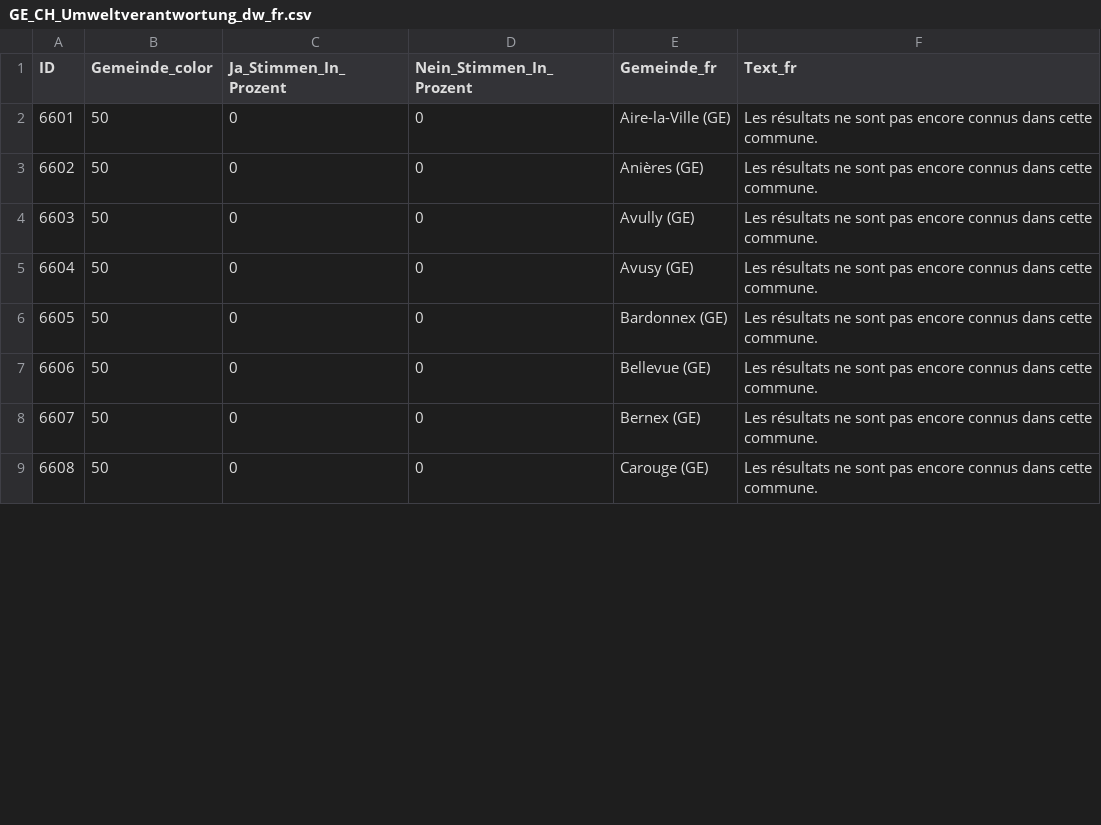
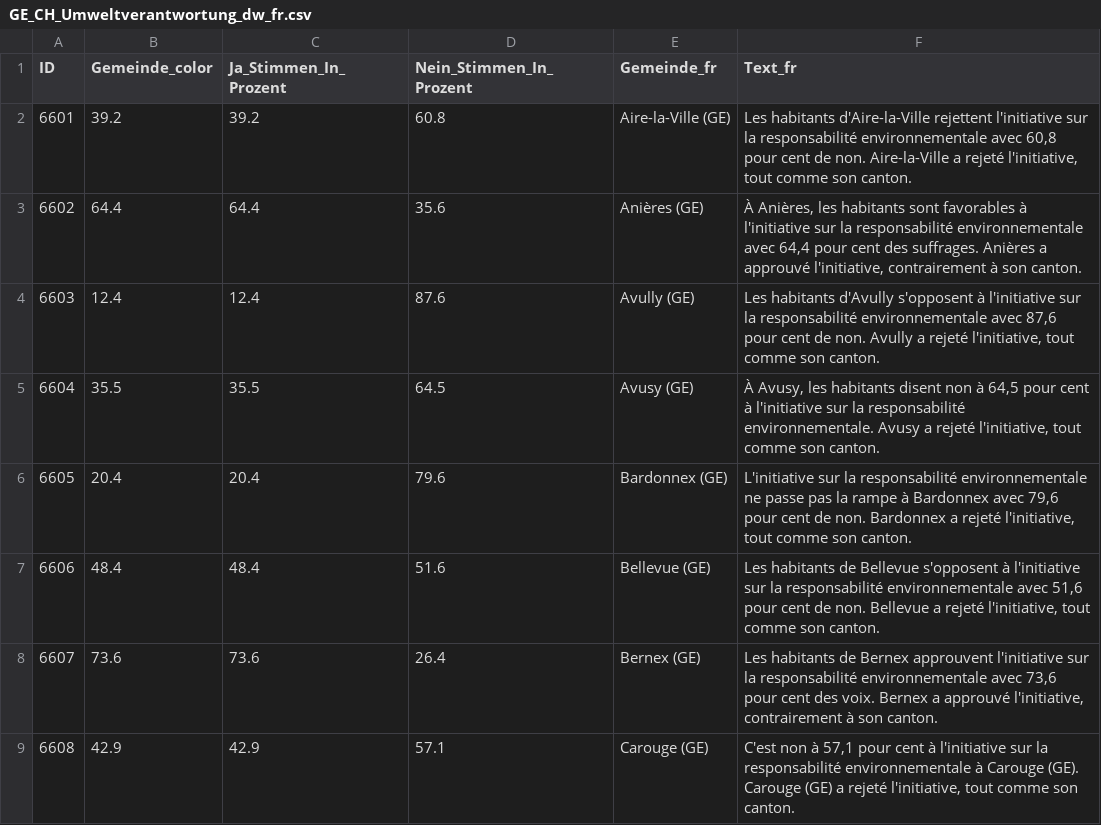
Before and after one commit to awp-finanznachrichten/lena_februar2025, a CSV file: Output_Cantons/GE_CH_Umweltverantwortung_dw_fr.csv, drawn as a sheet; only a part is shown; the diff covers the shown part only.

```diff
--- a/Output_Cantons/GE_CH_Umweltverantwortung_dw_fr.csv
+++ b/Output_Cantons/GE_CH_Umweltverantwortung_dw_fr.csv
@@ -1,9 +1,9 @@
 "ID","Gemeinde_color","Ja_Stimmen_In_Prozent","Nein_Stimmen_In_Prozent","Gemeinde_fr","Text_fr"
-6601,50,0,0,"Aire-la-Ville (GE)","Les résultats ne sont pas encore connus dans cette commune."
-6602,50,0,0,"Anières (GE)","Les résultats ne sont pas encore connus dans cette commune."
-6603,50,0,0,"Avully (GE)","Les résultats ne sont pas encore connus dans cette commune."
-6604,50,0,0,"Avusy (GE)","Les résultats ne sont pas encore connus dans cette commune."
-6605,50,0,0,"Bardonnex (GE)","Les résultats ne sont pas encore connus dans cette commune."
-6606,50,0,0,"Bellevue (GE)","Les résultats ne sont pas encore connus dans cette commune."
-6607,50,0,0,"Bernex (GE)","Les résultats ne sont pas encore connus dans cette commune."
-6608,50,0,0,"Carouge (GE)","Les résultats ne sont pas encore connus dans cette commune."
+6601,39.2,39.2,60.8,"Aire-la-Ville (GE)","Les habitants d'Aire-la-Ville rejettent l'initiative sur la responsabilité environnementale avec 60,8 pour cent de non. Aire-la-Ville a rejeté l'initiative, tout comme son canton."
+6602,64.4,64.4,35.6,"Anières (GE)","À Anières, les habitants sont favorables à l'initiative sur la responsabilité environnementale avec 64,4 pour cent des suffrages. Anières a approuvé l'initiative, contrairement à son canton."
+6603,12.4,12.4,87.6,"Avully (GE)","Les habitants d'Avully s'opposent à l'initiative sur la responsabilité environnementale avec 87,6 pour cent de non. Avully a rejeté l'initiative, tout comme son canton."
+6604,35.5,35.5,64.5,"Avusy (GE)","À Avusy, les habitants disent non à 64,5 pour cent à l'initiative sur la responsabilité environnementale. Avusy a rejeté l'initiative, tout comme son canton."
+6605,20.4,20.4,79.6,"Bardonnex (GE)","L'initiative sur la responsabilité environnementale ne passe pas la rampe à Bardonnex avec 79,6 pour cent de non. Bardonnex a rejeté l'initiative, tout comme son canton."
+6606,48.4,48.4,51.6,"Bellevue (GE)","Les habitants de Bellevue s'opposent à l'initiative sur la responsabilité environnementale avec 51,6 pour cent de non. Bellevue a rejeté l'initiative, tout comme son canton."
+6607,73.6,73.6,26.4,"Bernex (GE)","Les habitants de Bernex approuvent l'initiative sur la responsabilité environnementale avec 73,6 pour cent des voix. Bernex a approuvé l'initiative, contrairement à son canton."
+6608,42.9,42.9,57.1,"Carouge (GE)","C'est non à 57,1 pour cent à l'initiative sur la responsabilité environnementale à Carouge (GE). Carouge (GE) a rejeté l'initiative, tout comme son canton."
```
Also changed, not shown: 147 edited cells elsewhere in this file, Output_Cantons/AR_CH_Umweltverantwortung_dw_de.csv, Output_Cantons/NE_CH_Umweltverantwortung_dw_fr.csv, 35 other files.
